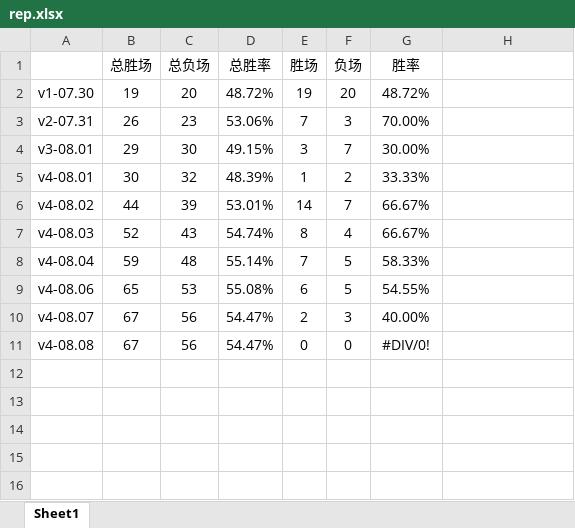
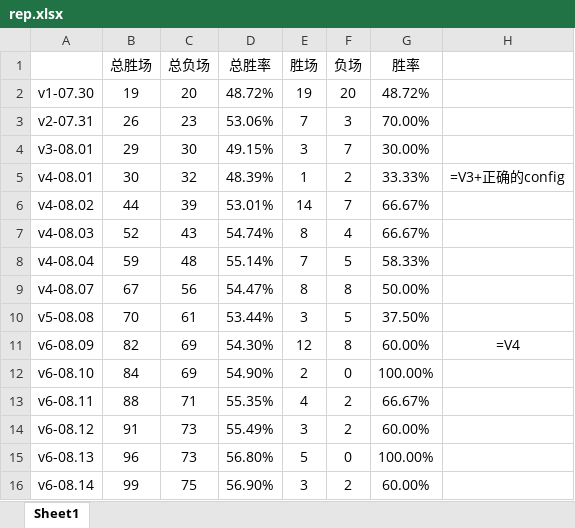
Before and after one commit to biug/Casia, an Excel workbook: rep.xlsx, sheet Sheet1, drawn as a sheet; values as stored, in another font and other column widths than the file's, no borders; removed rows and columns are numbered as before the commit, all else as after; the diff names each change by its address in the sheet, - before the commit and + after, or states it on an @@ line.

```diff
--- a/rep.xlsx (sheet Sheet1)
+++ b/rep.xlsx (sheet Sheet1)
-H5: (empty)
+H5: =V3+正确的config
-row 9: v4-08.06 | 65 | 53 | 55.08% | 6 | 5 | 54.55%
-E9 (胜场): 2
+E9 (胜场): 8
-F9 (负场): 3
+F9 (负场): 8
-G9 (胜率): 40.00%
+G9 (胜率): 50.00%
-row 11: v4-08.08 | 67 | 56 | 54.47% | 0 | 0 | #DIV/0!
+row 10: v5-08.08 | 70 | 61 | 53.44% | 3 | 5 | 37.50%
+row 11: v6-08.09 | 82 | 69 | 54.30% | 12 | 8 | 60.00% | =V4
+row 12: v6-08.10 | 84 | 69 | 54.90% | 2 | 0 | 100.00%
+row 13: v6-08.11 | 88 | 71 | 55.35% | 4 | 2 | 66.67%
+row 14: v6-08.12 | 91 | 73 | 55.49% | 3 | 2 | 60.00%
+row 15: v6-08.13 | 96 | 73 | 56.80% | 5 | 0 | 100.00%
+row 16: v6-08.14 | 99 | 75 | 56.90% | 3 | 2 | 60.00%
```
Also changed, not shown: formulas that keep their value, 2 other files.
